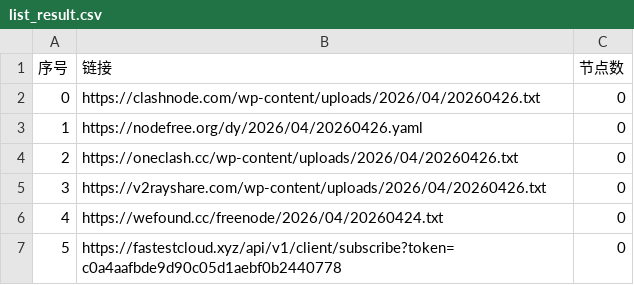
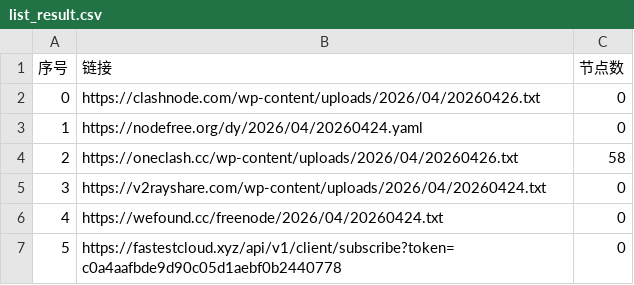
Before and after one commit to lyxgmxit/AutoMergePublicNodes, a CSV file: list_result.csv, drawn as a sheet; only a part is shown.

```diff
--- a/list_result.csv
+++ b/list_result.csv
@@ -2,5 +2,5 @@
 0,https://clashnode.com/wp-content/uploads/2026/04/20260426.txt,0
-1,https://nodefree.org/dy/2026/04/20260426.yaml,0
-2,https://oneclash.cc/wp-content/uploads/2026/04/20260426.txt,0
-3,https://v2rayshare.com/wp-content/uploads/2026/04/20260426.txt,0
+1,https://nodefree.org/dy/2026/04/20260424.yaml,0
+2,https://oneclash.cc/wp-content/uploads/2026/04/20260426.txt,58
+3,https://v2rayshare.com/wp-content/uploads/2026/04/20260424.txt,0
 4,https://wefound.cc/freenode/2026/04/20260424.txt,0
```
Also changed, not shown: 2 other files.
